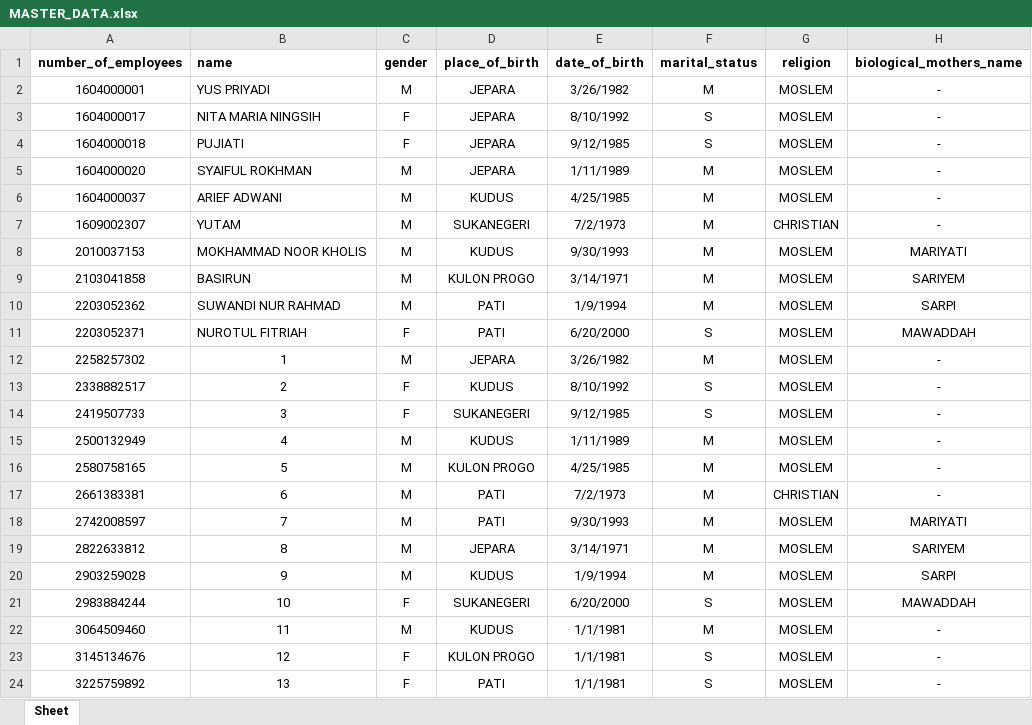
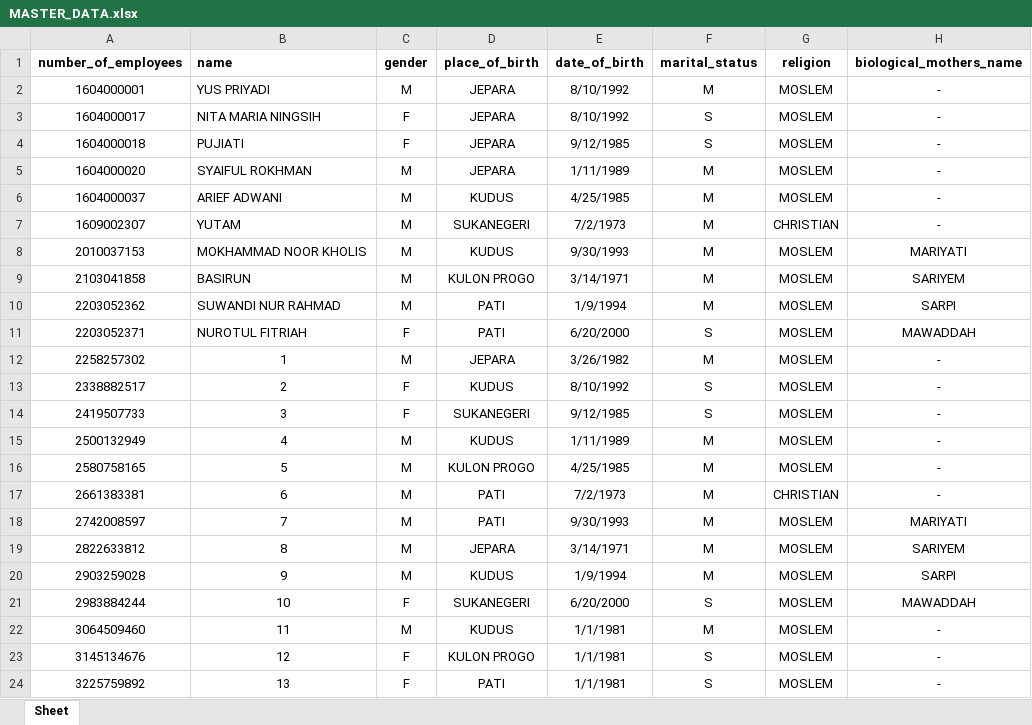
Before and after one commit to MuhamadSholikhudin/hrd, an Excel workbook: public/Excel/MASTER_DATA.xlsx, sheet Sheet, drawn as a sheet; only a part is shown; values as stored, in another font and other column widths than the file's, no borders; the diff names each change by its address in the sheet, - before the commit and + after, or states it on an @@ line.

```diff
--- a/public/Excel/MASTER_DATA.xlsx (sheet Sheet)
+++ b/public/Excel/MASTER_DATA.xlsx (sheet Sheet)
-E2 (date_of_birth): 3/26/1982
+E2 (date_of_birth): 8/10/1992
```
Also changed, not shown: 7 other files.
